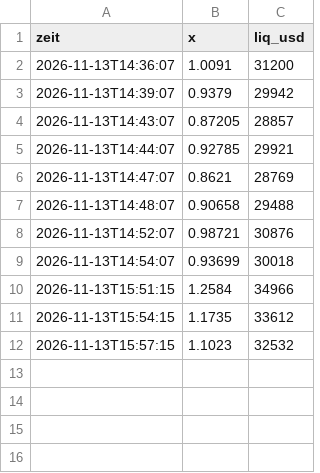
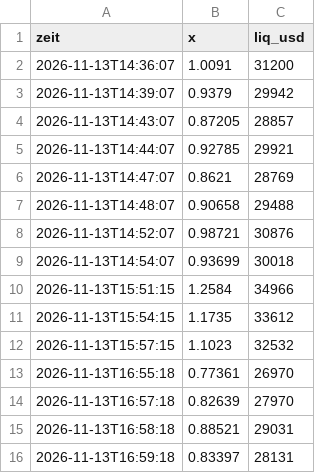
Before and after one commit to Mathu67/coin-scanner, a CSV file: data/verlauf/9a13W5HdqE95g3YE8Dk9wCHPucrCH33h6BTfdFvRpump.csv, drawn as a sheet.

```diff
--- a/data/verlauf/9a13W5HdqE95g3YE8Dk9wCHPucrCH33h6BTfdFvRpump.csv
+++ b/data/verlauf/9a13W5HdqE95g3YE8Dk9wCHPucrCH33h6BTfdFvRpump.csv
@@ -12 +12,5 @@ zeit,x,liq_usd
 2026-11-13T15:57:15,1.1023,32532
+2026-11-13T16:55:18,0.77361,26970
+2026-11-13T16:57:18,0.82639,27970
+2026-11-13T16:58:18,0.88521,29031
+2026-11-13T16:59:18,0.83397,28131
```
Also changed, not shown: data/verlauf/6p4ZRmb36ggUCox9R8eJ9Jva22doySgk6QVNrTFnpump.csv, data/verlauf/8rHoAfpdE89bi1SRRKaYUWfng3YpntoxZQyEQy9GPmZV.csv, 55 other files.
